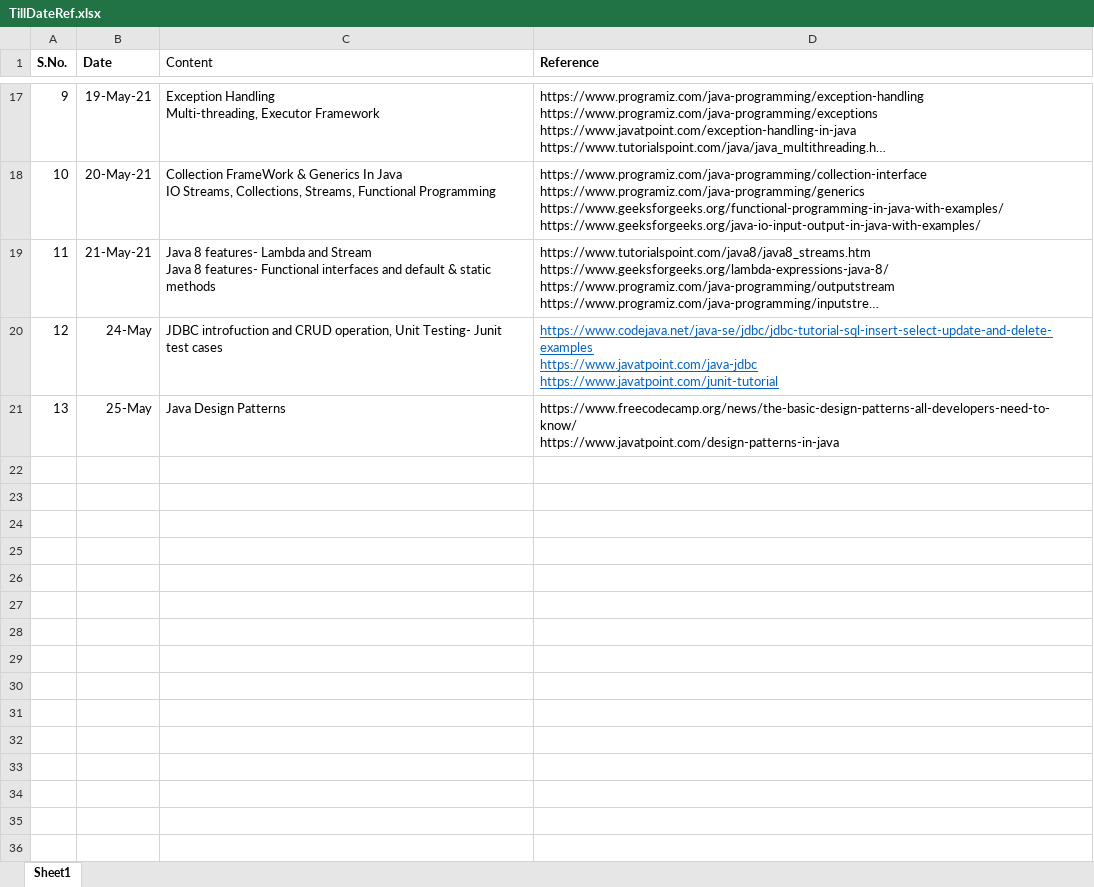
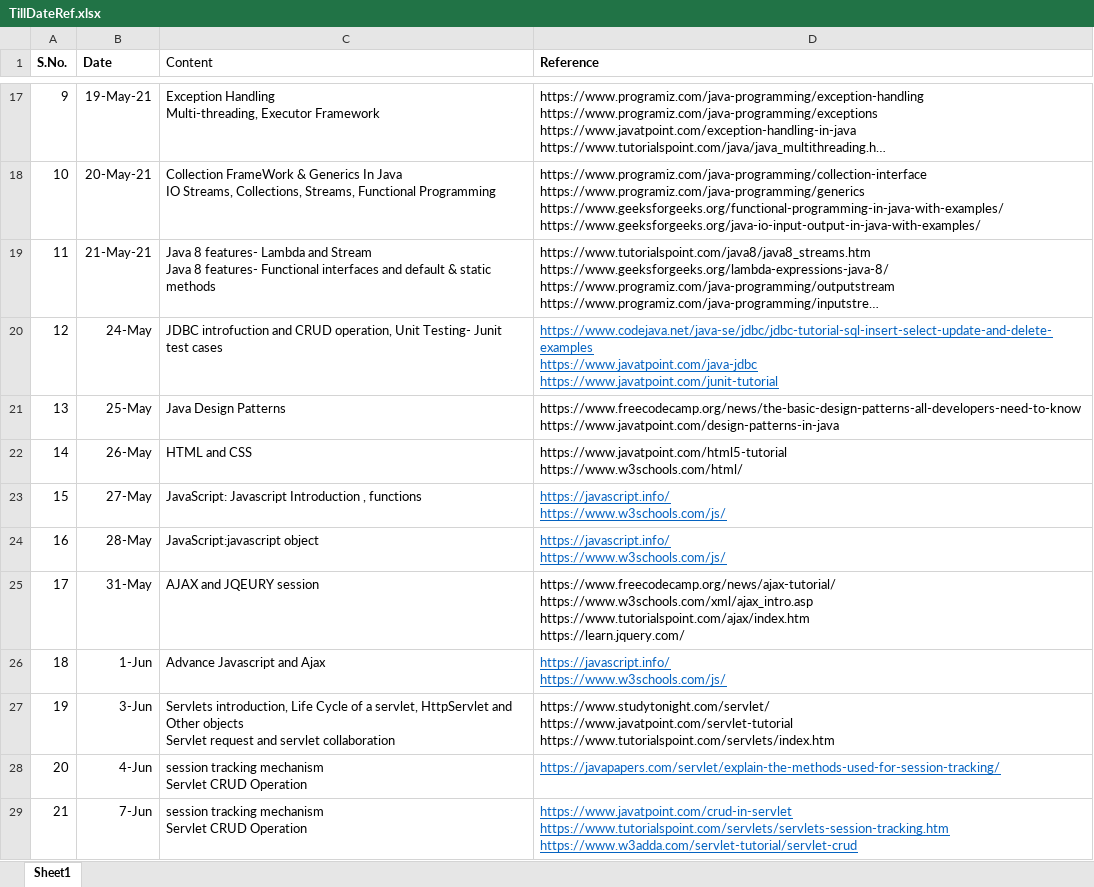
Before and after one commit to bhavnajoshitraining/Virtusa_StudyMat, an Excel workbook: TillDateRef.xlsx, sheet Sheet1, drawn as a sheet; only a part is shown, gaps mark what is left out; long unchanged cells end in …; values as stored, in another font and other column widths than the file's, no borders; ↵ is a line break in a cell; the diff names each change by its address in the sheet, - before the commit and + after, or states it on an @@ line.

Commit message:
Add files via upload

```diff
--- a/TillDateRef.xlsx (sheet Sheet1)
+++ b/TillDateRef.xlsx (sheet Sheet1)
-D21 (Reference): https://www.freecodecamp.org/news/the-basic-design-patterns-all-developers-need-to-know/ ↵ https://www.javatpoint.com/design-patterns-in-java
+D21 (Reference): https://www.freecodecamp.org/news/the-basic-design-patterns-all-developers-need-to-know ↵ https://www.javatpoint.com/design-patterns-in-java
+row 22: 14 | 26-May | HTML and CSS | https://www.javatpoint.com/html5-tutorial ↵ https://www.w3schools.com/html/
+row 23: 15 | 27-May | JavaScript: Javascript Introduction , functions | https://javascript.info/ ↵ https://www.w3schools.com/js/
+row 24: 16 | 28-May | JavaScript:javascript object | https://javascript.info/ ↵ https://www.w3schools.com/js/
+row 25: 17 | 31-May | AJAX and JQEURY session | https://www.freecodecamp.org/news/ajax-tutorial/ ↵ https://www.w3schools.com/xml/ajax_intro.asp ↵ https://www.tutorialspoint.com/ajax/index.htm ↵ https://learn.jquery.com/
+row 26: 18 | 1-Jun | Advance Javascript and Ajax | https://javascript.info/ ↵ https://www.w3schools.com/js/
+row 27: 19 | 3-Jun | Servlets introduction, Life Cycle of a servlet, HttpServlet and Other objects ↵ Servlet request and servlet collaboration | https://www.studytonight.com/servlet/ ↵ https://www.javatpoint.com/servlet-tutorial ↵ https://www.tutorialspoint.com/servlets/index.htm
+row 28: 20 | 4-Jun | session tracking mechanism ↵ Servlet CRUD Operation | https://javapapers.com/servlet/explain-the-methods-used-for-session-tracking/
+row 29: 21 | 7-Jun | session tracking mechanism ↵ Servlet CRUD Operation | https://www.javatpoint.com/crud-in-servlet ↵ https://www.tutorialspoint.com/servlets/servlets-session-tracking.htm ↵ https://www.w3adda.com/servlet-tutorial/servlet-crud
```
